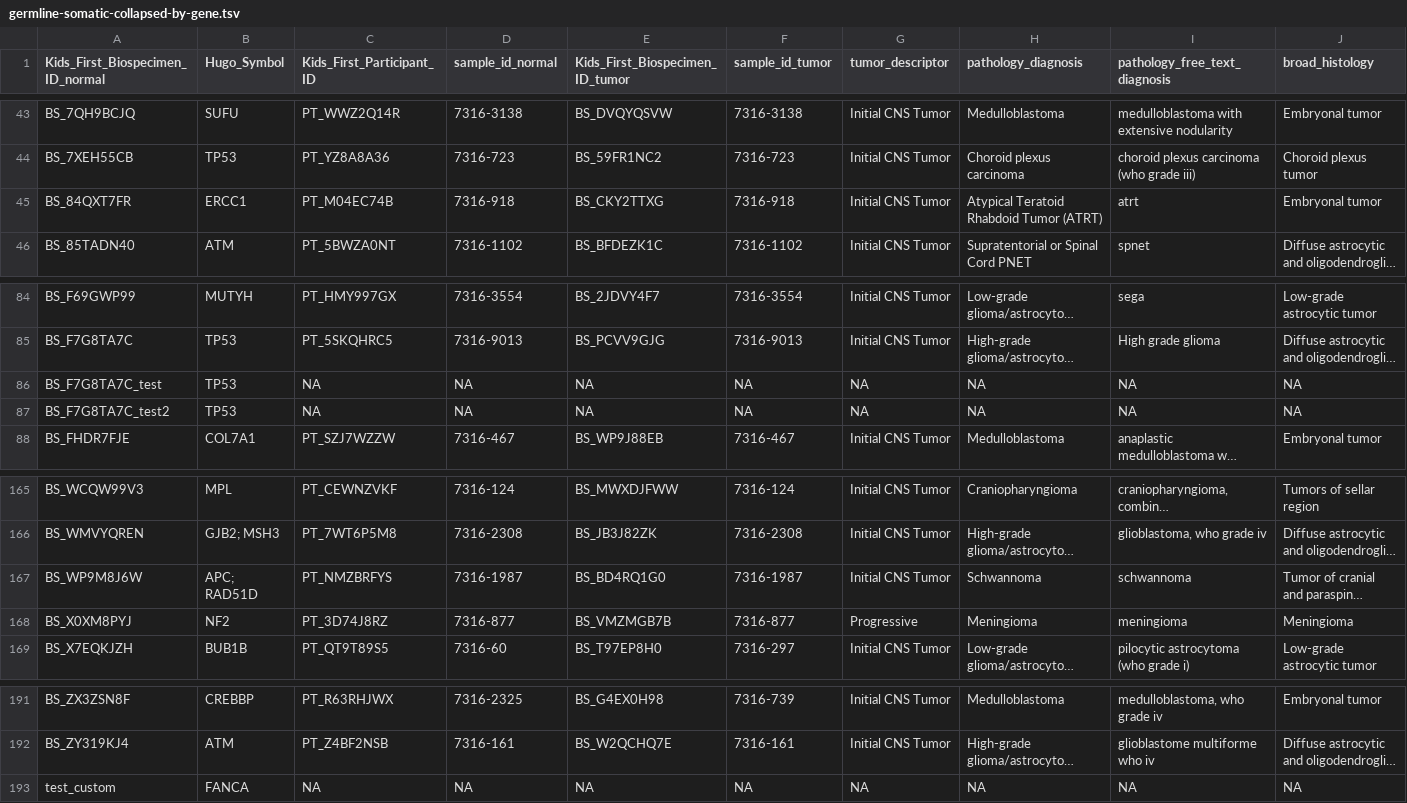
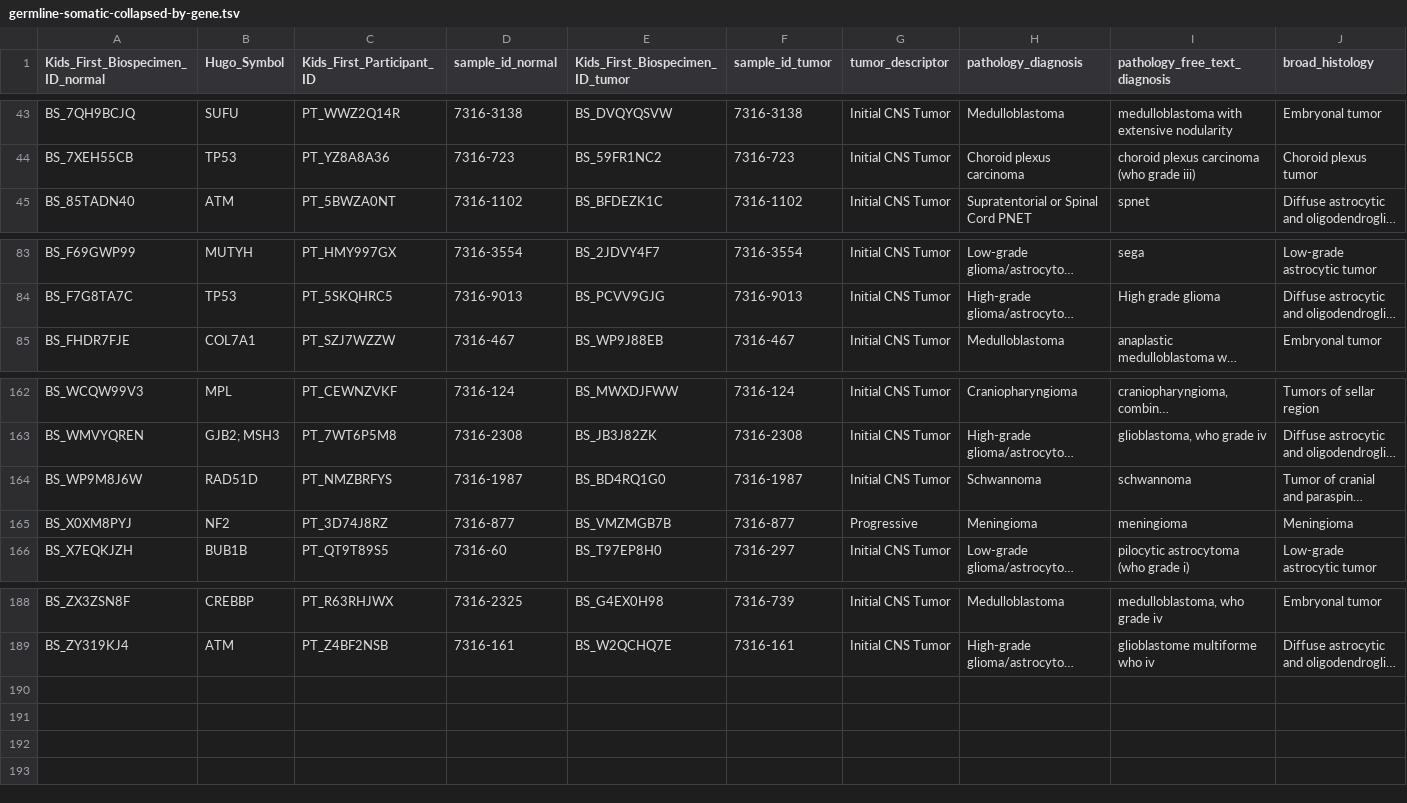
Before and after one commit to diskin-lab-chop/pbta-germline-somatic, a TSV file: analyses/two-hits/results/germline-somatic-collapsed-by-gene.tsv, drawn as a sheet; only a part is shown, gaps mark what is left out; long unchanged cells end in …; removed rows and columns are numbered as before the commit, all else as after; rows hold the shown columns only; the diff names each change by its address in the sheet, - before the commit and + after, or states it on an @@ line.

```diff
--- a/analyses/two-hits/results/germline-somatic-collapsed-by-gene.tsv
+++ b/analyses/two-hits/results/germline-somatic-collapsed-by-gene.tsv
-row 45: BS_84QXT7FR | ERCC1 | PT_M04EC74B | 7316-918 | BS_CKY2TTXG | 7316-918 | Initial CNS Tumor | Atypical Teratoid Rhabdoid Tumor (ATRT) | atrt | Embryonal tumor
-row 86: BS_F7G8TA7C_test | TP53 | NA | NA | NA | NA | NA | NA | NA | NA
-row 87: BS_F7G8TA7C_test2 | TP53 | NA | NA | NA | NA | NA | NA | NA | NA
-B164 (Hugo_Symbol): APC; RAD51D
+B164 (Hugo_Symbol): RAD51D
-row 193: test_custom | FANCA | NA | NA | NA | NA | NA | NA | NA | NA
```
Also changed, not shown: analyses/two-hits/results/gene-expr-diff-plp-vs-no-plp.tsv, analyses/two-hits/results/germline-somatic-expr.tsv, 26 other files.
